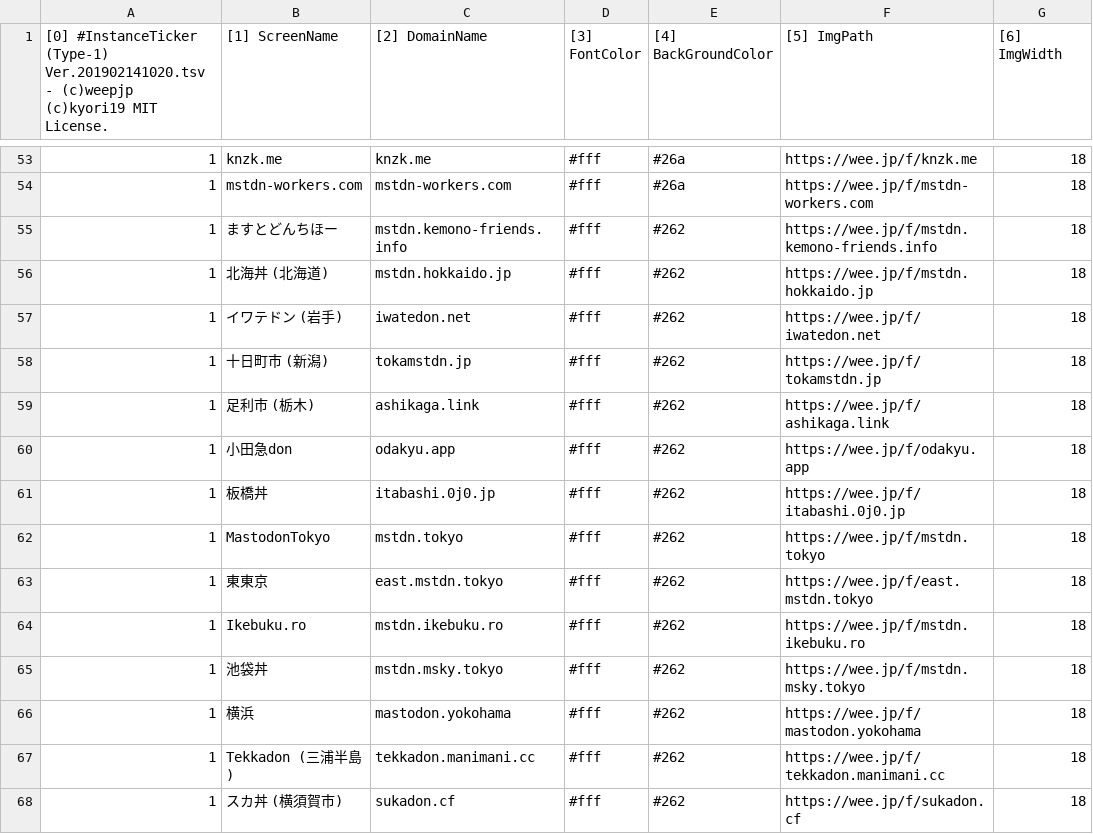
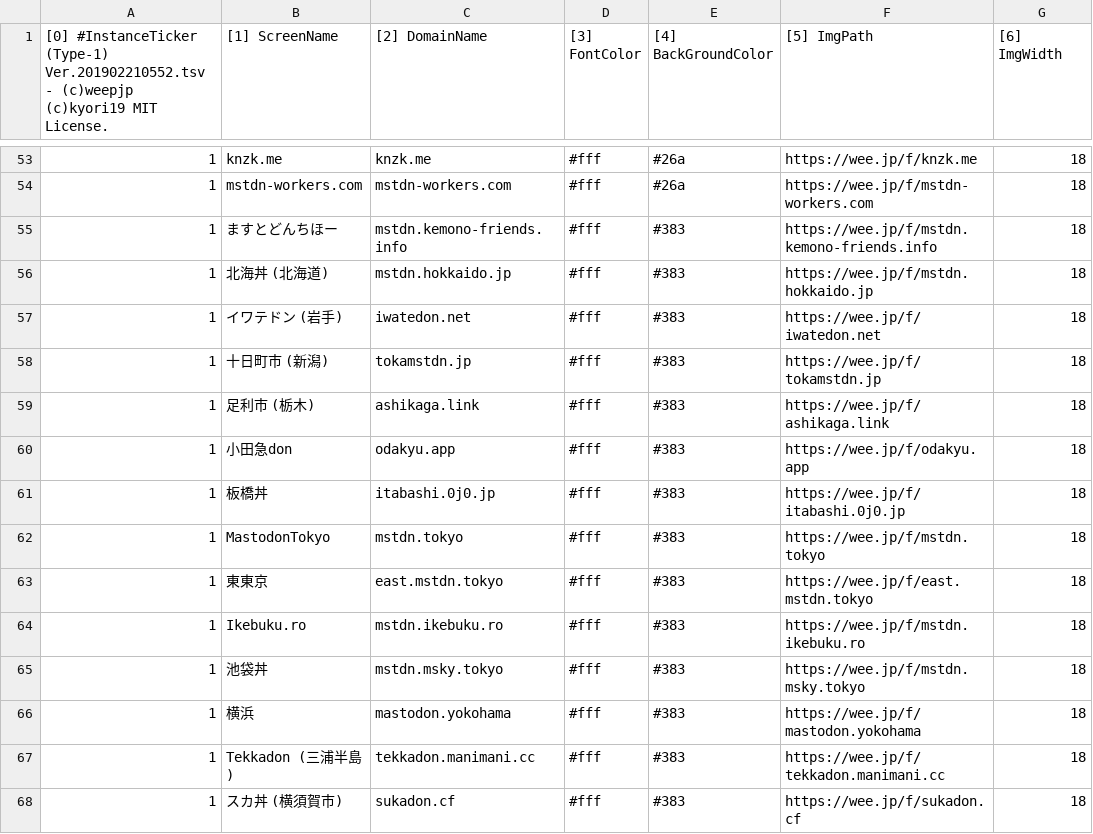
Before and after one commit to InstanceTicker/InstanceTicker, a TSV file: InstanceTicker1.tsv, drawn as a sheet; only a part is shown, gaps mark what is left out; the diff covers the shown part only; the diff names each change by its address in the sheet, - before the commit and + after, or states it on an @@ line.

Commit message:
Update InstanceTicker1.tsv

```diff
--- a/InstanceTicker1.tsv
+++ b/InstanceTicker1.tsv
-A1: …#InstanceTicker (Type-1) Ver.201902141020.tsv - (c)weepjp…
+A1: …#InstanceTicker (Type-1) Ver.201902210552.tsv - (c)weepjp…
-E55:E68 ([4] BackGroundColor): #262
+E55:E68 ([4] BackGroundColor): #383
```
Also changed, not shown: 19 added rows and 17 edited cells elsewhere in this file.
